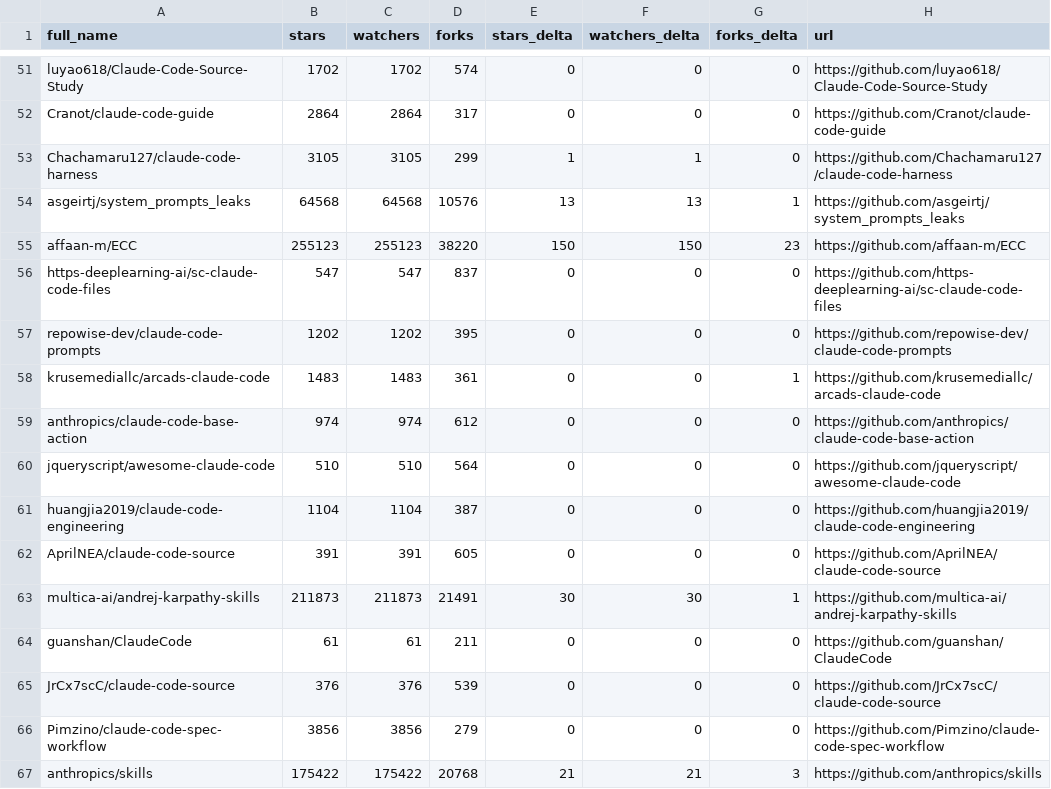
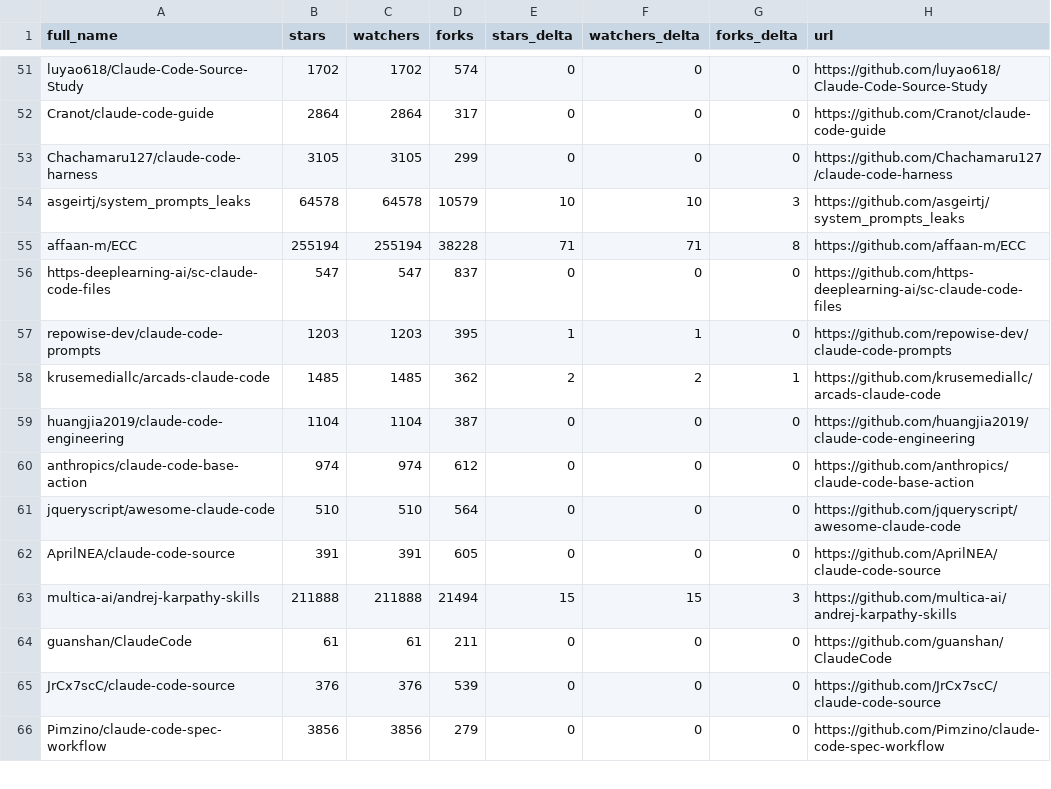
Before and after one commit to redtrades/awesome-claude-code, a CSV file: data/repo-ticker.csv, drawn as a sheet; only a part is shown, gaps mark what is left out; the diff covers the shown part only.

```diff
--- a/data/repo-ticker.csv
+++ b/data/repo-ticker.csv
@@ -52,13 +52,13 @@ luyao618/Claude-Code-Source-Study,1702,1702,574,0,0,0,https://github.com/luyao61
 Cranot/claude-code-guide,2864,2864,317,0,0,0,https://github.com/Cranot/claude-code-guide
-Chachamaru127/claude-code-harness,3105,3105,299,1,1,0,https://github.com/Chachamaru127/claude-code-harness
-asgeirtj/system_prompts_leaks,64568,64568,10576,13,13,1,https://github.com/asgeirtj/system_prompts_leaks
-affaan-m/ECC,255123,255123,38220,150,150,23,https://github.com/affaan-m/ECC
+Chachamaru127/claude-code-harness,3105,3105,299,0,0,0,https://github.com/Chachamaru127/claude-code-harness
+asgeirtj/system_prompts_leaks,64578,64578,10579,10,10,3,https://github.com/asgeirtj/system_prompts_leaks
+affaan-m/ECC,255194,255194,38228,71,71,8,https://github.com/affaan-m/ECC
 https-deeplearning-ai/sc-claude-code-files,547,547,837,0,0,0,https://github.com/https-deeplearning-ai/sc-claude-code-files
-repowise-dev/claude-code-prompts,1202,1202,395,0,0,0,https://github.com/repowise-dev/claude-code-prompts
-krusemediallc/arcads-claude-code,1483,1483,361,0,0,1,https://github.com/krusemediallc/arcads-claude-code
+repowise-dev/claude-code-prompts,1203,1203,395,1,1,0,https://github.com/repowise-dev/claude-code-prompts
+krusemediallc/arcads-claude-code,1485,1485,362,2,2,1,https://github.com/krusemediallc/arcads-claude-code
+huangjia2019/claude-code-engineering,1104,1104,387,0,0,0,https://github.com/huangjia2019/claude-code-engineering
 anthropics/claude-code-base-action,974,974,612,0,0,0,https://github.com/anthropics/claude-code-base-action
 jqueryscript/awesome-claude-code,510,510,564,0,0,0,https://github.com/jqueryscript/awesome-claude-code
-huangjia2019/claude-code-engineering,1104,1104,387,0,0,0,https://github.com/huangjia2019/claude-code-engineering
 AprilNEA/claude-code-source,391,391,605,0,0,0,https://github.com/AprilNEA/claude-code-source
-multica-ai/andrej-karpathy-skills,211873,211873,21491,30,30,1,https://github.com/multica-ai/andrej-karpathy-skills
+multica-ai/andrej-karpathy-skills,211888,211888,21494,15,15,3,https://github.com/multica-ai/andrej-karpathy-skills
 guanshan/ClaudeCode,61,61,211,0,0,0,https://github.com/guanshan/ClaudeCode
@@ -66,2 +66 @@ JrCx7scC/claude-code-source,376,376,539,0,0,0,https://github.com/JrCx7scC/claude
 Pimzino/claude-code-spec-workflow,3856,3856,279,0,0,0,https://github.com/Pimzino/claude-code-spec-workflow
-anthropics/skills,175422,175422,20768,21,21,3,https://github.com/anthropics/skills
```
Also changed, not shown: 5 added rows, 4 removed rows and 88 edited cells elsewhere in this file, 2 other files.
